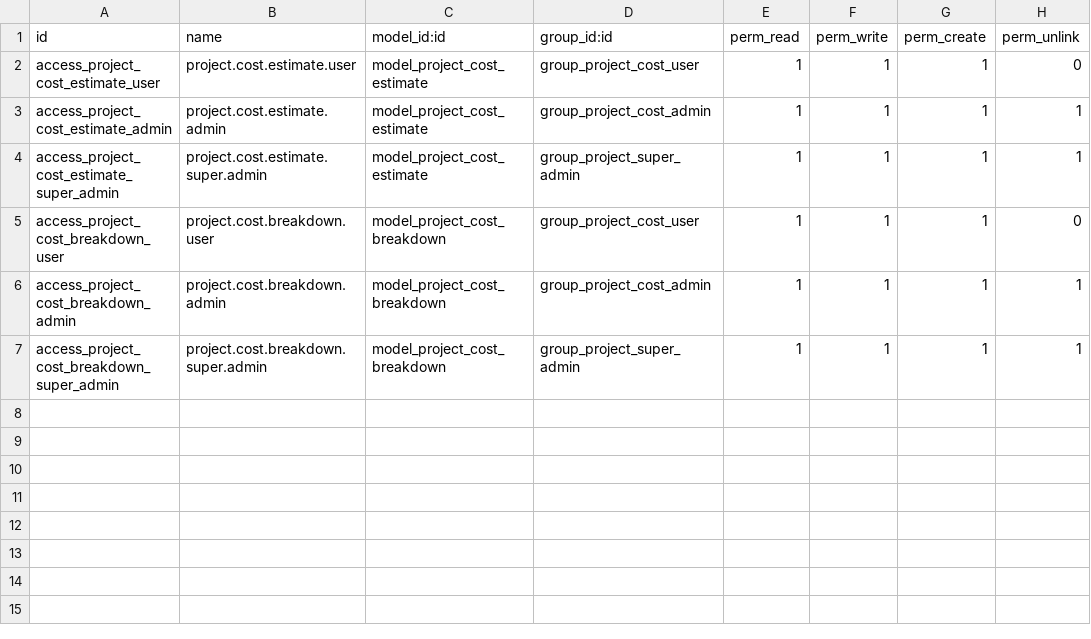
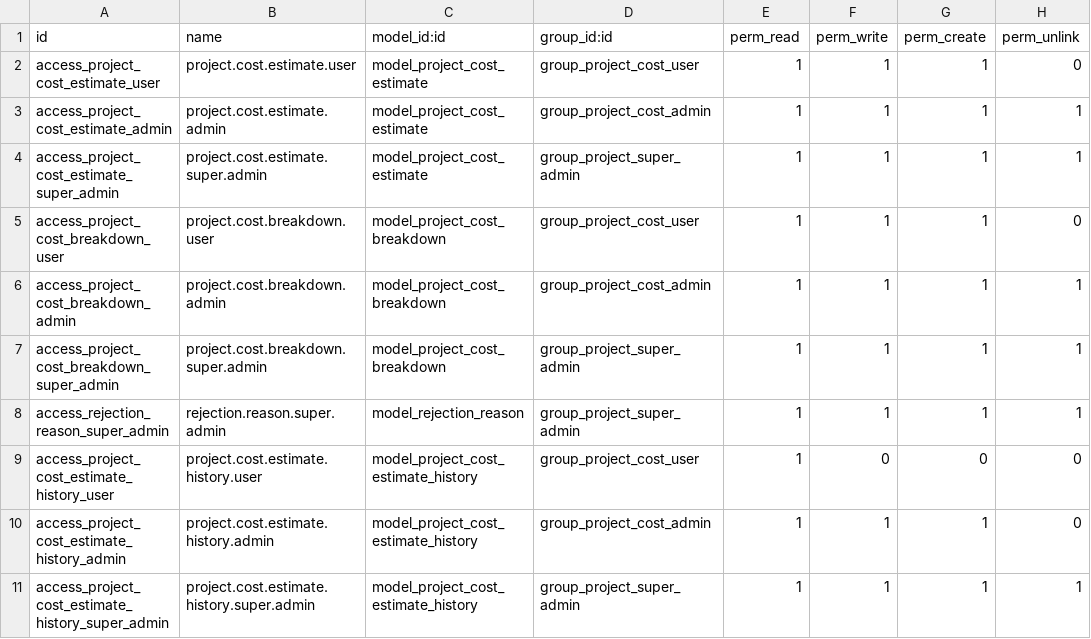
Before and after one commit to ShroukFathy/odoo-tasks, a CSV file: project_cost_estimate/security/ir.model.access.csv, drawn as a sheet.

```diff
--- a/project_cost_estimate/security/ir.model.access.csv
+++ b/project_cost_estimate/security/ir.model.access.csv
@@ -7 +7,5 @@ access_project_cost_breakdown_admin,project.cost.breakdown.admin,model_project_c
 access_project_cost_breakdown_super_admin,project.cost.breakdown.super.admin,model_project_cost_breakdown,group_project_super_admin,1,1,1,1
+access_rejection_reason_super_admin,rejection.reason.super.admin,model_rejection_reason,group_project_super_admin,1,1,1,1
+access_project_cost_estimate_history_user,project.cost.estimate.history.user,model_project_cost_estimate_history,group_project_cost_user,1,0,0,0
+access_project_cost_estimate_history_admin,project.cost.estimate.history.admin,model_project_cost_estimate_history,group_project_cost_admin,1,1,1,0
+access_project_cost_estimate_history_super_admin,project.cost.estimate.history.super.admin,model_project_cost_estimate_history,group_project_super_admin,1,1,1,1
```
Also changed, not shown: 13 other files.
